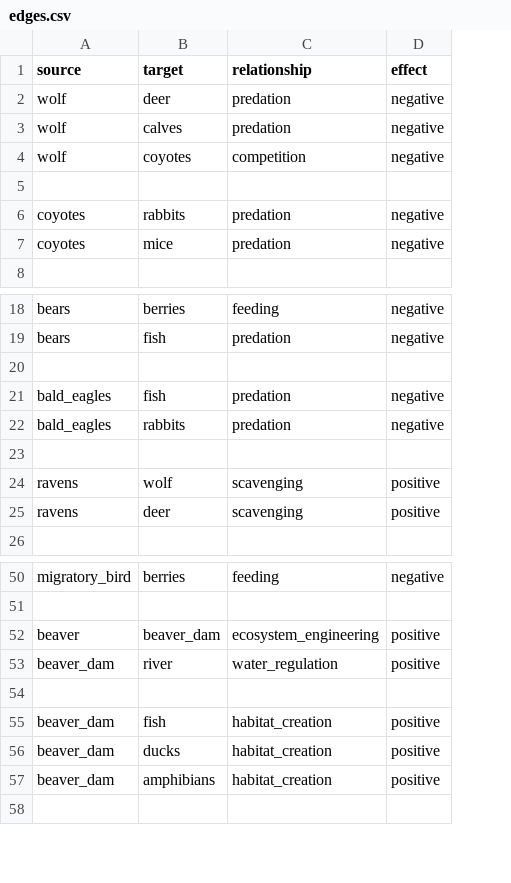
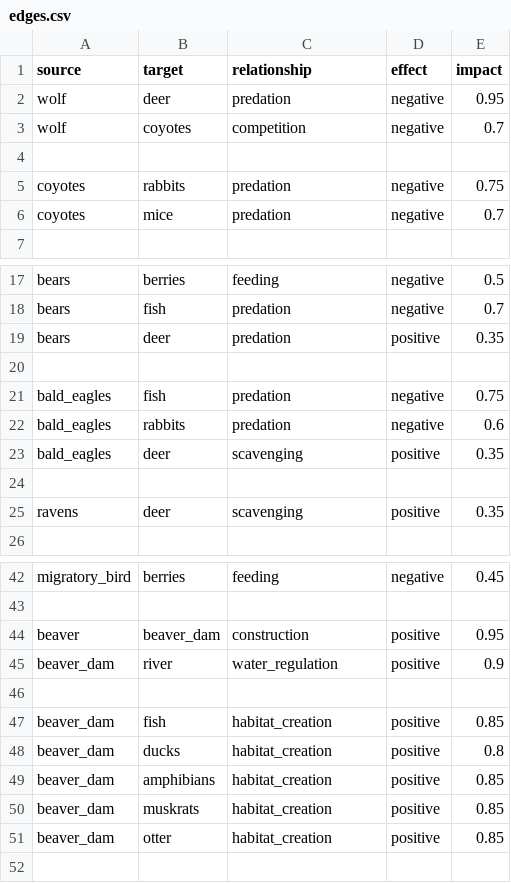
Before and after one commit to steineinein/DataSci4healthSubGroup, a CSV file: wolves/data/edges.csv, drawn as a sheet; only a part is shown, gaps mark what is left out; removed rows and columns are numbered as before the commit, all else as after; the diff covers the shown part only; the diff names each change by its address in the sheet, - before the commit and + after, or states it on an @@ line.

```diff
--- a/wolves/data/edges.csv
+++ b/wolves/data/edges.csv
+column E (impact), rows 2-6: 0.95 | 0.7 |  | 0.75 | 0.7; rows 17-18: 0.5 | 0.7; rows 21-22: 0.75 | 0.6; row 25: 0.35; rows 42-49: 0.45 |  | 0.95 | 0.9 |  | 0.85 | 0.8 | 0.85
-row 3: wolf | calves | predation | negative
+row 19: bears | deer | predation | positive | 0.35
+row 23: bald_eagles | deer | scavenging | positive | 0.35
-row 24: ravens | wolf | scavenging | positive
-C44 (relationship): ecosystem_engineering
+C44 (relationship): construction
+row 50: beaver_dam | muskrats | habitat_creation | positive | 0.85
+row 51: beaver_dam | otter | habitat_creation | positive | 0.85
```
Also changed, not shown: 1 added row, 15 removed rows and 10 edited cells elsewhere in this file, wolves/data/nodes.csv, 1 other file.
